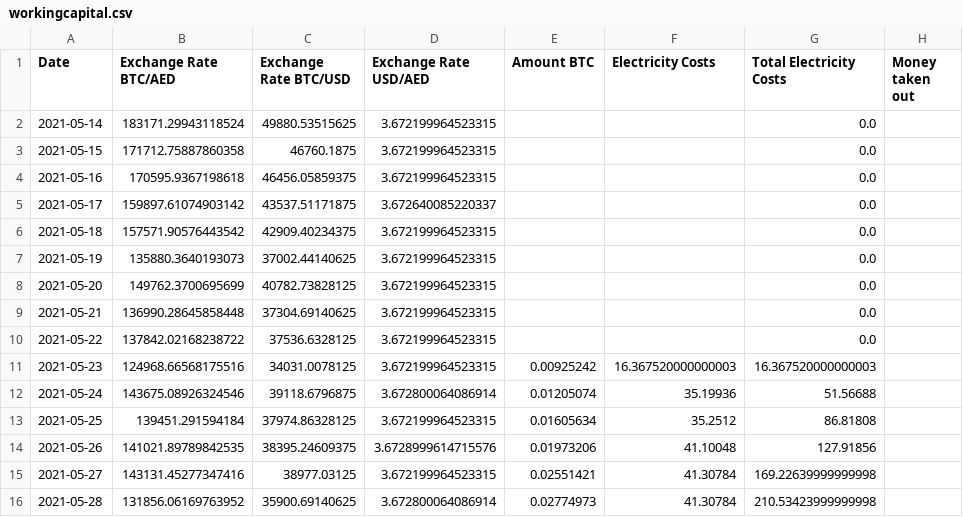
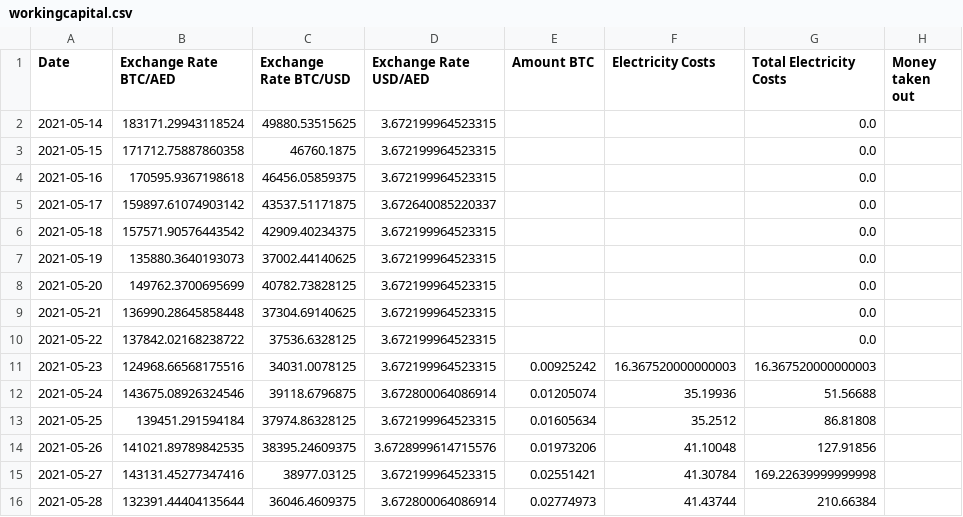
Before and after one commit to Mentalustig/Bitcoindashboard, a CSV file: workingcapital.csv, drawn as a sheet.

```diff
--- a/workingcapital.csv
+++ b/workingcapital.csv
@@ -15,2 +15,2 @@ Date,Exchange Rate BTC/AED,Exchange Rate BTC/USD,Exchange Rate USD/AED,Amount BT
 2021-05-27,143131.45277347416,38977.03125,3.672199964523315,0.02551421,41.30784,169.22639999999998,
-2021-05-28,131856.06169763952,35900.69140625,3.672800064086914,0.02774973,41.30784,210.53423999999998,
+2021-05-28,132391.44404135644,36046.4609375,3.672800064086914,0.02774973,41.43744,210.66384,
```
Also changed, not shown: getrig.csv, kpis.csv, 2 other files.
